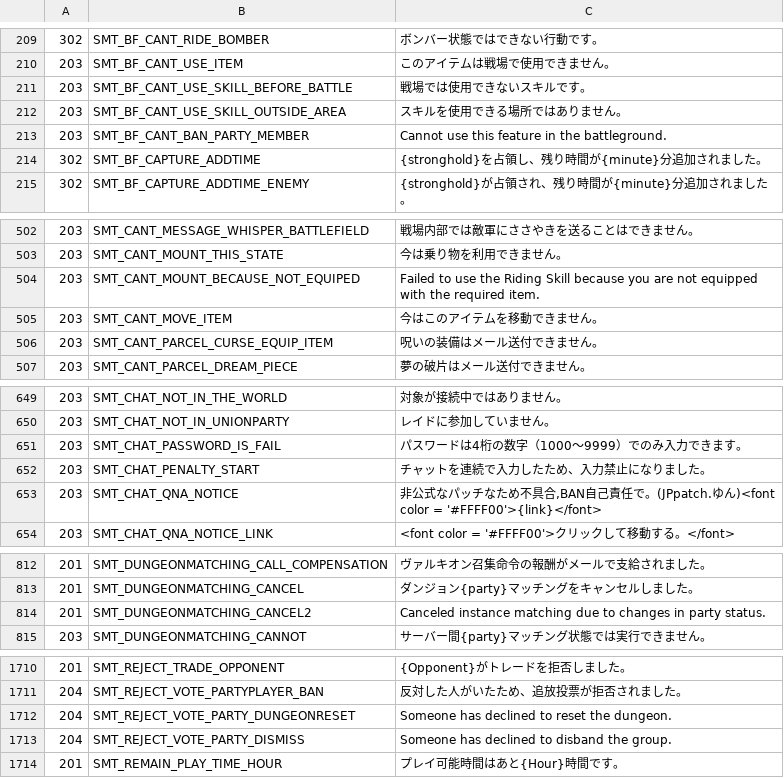
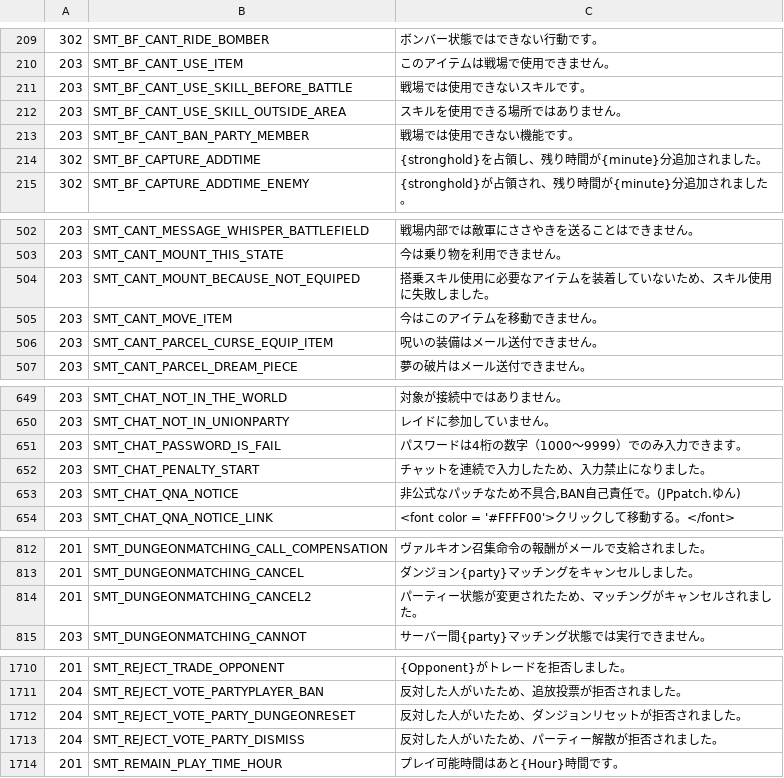
Before and after one commit to yu0u0un/TERADATA_JP, a TSV file: MenmaJPN_P100.02_376012/sys_msg/sys_msg-JP.tsv, drawn as a sheet; only a part is shown, gaps mark what is left out; the diff covers the shown part only.

```diff
--- a/MenmaJPN_P100.02_376012/sys_msg/sys_msg-JP.tsv
+++ b/MenmaJPN_P100.02_376012/sys_msg/sys_msg-JP.tsv
@@ -212,3 +212,3 @@
 203	SMT_BF_CANT_USE_SKILL_OUTSIDE_AREA	スキルを使用できる場所ではありません。
-203	SMT_BF_CANT_BAN_PARTY_MEMBER	Cannot use this feature in the battleground.
+203	SMT_BF_CANT_BAN_PARTY_MEMBER	戦場では使用できない機能です。
 302	SMT_BF_CAPTURE_ADDTIME	{stronghold}を占領し、残り時間が{minute}分追加されました。
@@ -503,3 +503,3 @@
 203	SMT_CANT_MOUNT_THIS_STATE	今は乗り物を利用できません。
-203	SMT_CANT_MOUNT_BECAUSE_NOT_EQUIPED	Failed to use the Riding Skill because you are not equipped with the required item.
+203	SMT_CANT_MOUNT_BECAUSE_NOT_EQUIPED	搭乗スキル使用に必要なアイテムを装着していないため、スキル使用に失敗しました。
 203	SMT_CANT_MOVE_ITEM	今はこのアイテムを移動できません。
@@ -652,3 +652,3 @@
 203	SMT_CHAT_PENALTY_START	チャットを連続で入力したため、入力禁止になりました。
-203	SMT_CHAT_QNA_NOTICE	非公式なパッチなため不具合,BAN自己責任で。(JPpatch.ゆん)<font color = '#FFFF00'>{link}</font>
+203	SMT_CHAT_QNA_NOTICE	非公式なパッチなため不具合,BAN自己責任で。(JPpatch.ゆん)
 203	SMT_CHAT_QNA_NOTICE_LINK	<font color = '#FFFF00'>クリックして移動する。</font>
@@ -813,3 +813,3 @@
 201	SMT_DUNGEONMATCHING_CANCEL	ダンジョン{party}マッチングをキャンセルしました。
-201	SMT_DUNGEONMATCHING_CANCEL2	Canceled instance matching due to changes in party status.
+201	SMT_DUNGEONMATCHING_CANCEL2	パーティー状態が変更されたため、マッチングがキャンセルされました。
 203	SMT_DUNGEONMATCHING_CANNOT	サーバー間{party}マッチング状態では実行できません。
@@ -1711,4 +1711,4 @@
 204	SMT_REJECT_VOTE_PARTYPLAYER_BAN	反対した人がいたため、追放投票が拒否されました。
-204	SMT_REJECT_VOTE_PARTY_DUNGEONRESET	Someone has declined to reset the dungeon.
-204	SMT_REJECT_VOTE_PARTY_DISMISS	Someone has declined to disband the group.
+204	SMT_REJECT_VOTE_PARTY_DUNGEONRESET	反対した人がいたため、ダンジョンリセットが拒否されました。
+204	SMT_REJECT_VOTE_PARTY_DISMISS	反対した人がいたため、パーティー解散が拒否されました。
 201	SMT_REMAIN_PLAY_TIME_HOUR	プレイ可能時間はあと{Hour}時間です。
```
Also changed, not shown: 3 edited cells elsewhere in this file, MenmaJPN_P100.02_376012/achievements/achievements-JP.tsv, 2 other files.
